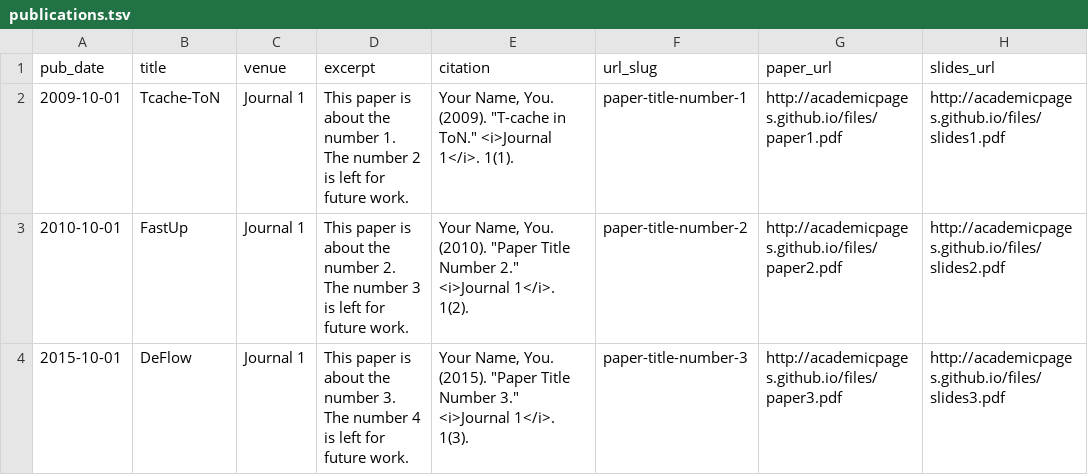
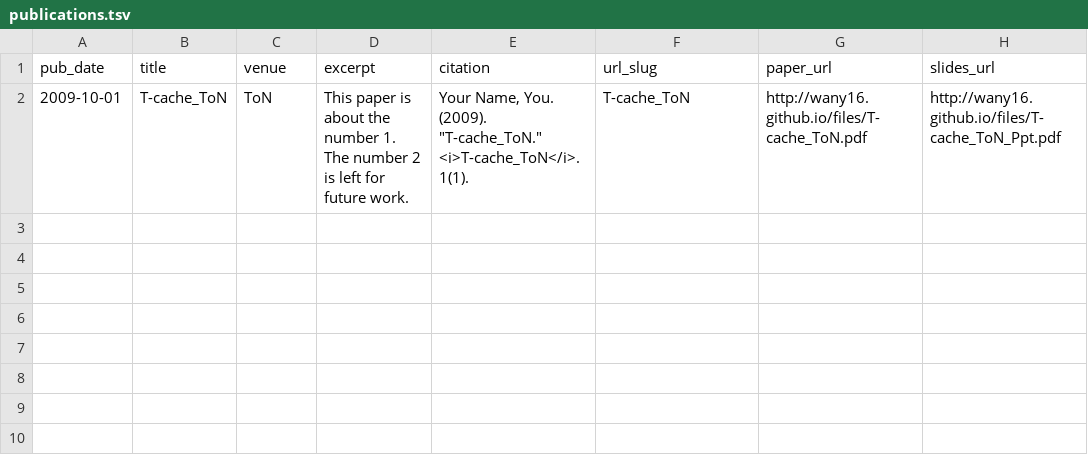
Before and after one commit to wany16/wany16.github.io, a TSV file: markdown_generator/publications.tsv, drawn as a sheet.

```diff
--- a/markdown_generator/publications.tsv
+++ b/markdown_generator/publications.tsv
@@ -1,4 +1,2 @@
 pub_date	title	venue	excerpt	citation	url_slug	paper_url	slides_url
-2009-10-01	Tcache-ToN	Journal 1	This paper is about the number 1. The number 2 is left for future work.	Your Name, You. (2009). "T-cache in ToN." <i>Journal 1</i>. 1(1).	paper-title-number-1	http://academicpages.github.io/files/paper1.pdf	http://academicpages.github.io/files/slides1.pdf
-2010-10-01	FastUp	Journal 1	This paper is about the number 2. The number 3 is left for future work.	Your Name, You. (2010). "Paper Title Number 2." <i>Journal 1</i>. 1(2).	paper-title-number-2	http://academicpages.github.io/files/paper2.pdf	http://academicpages.github.io/files/slides2.pdf
-2015-10-01	DeFlow	Journal 1	This paper is about the number 3. The number 4 is left for future work.	Your Name, You. (2015). "Paper Title Number 3." <i>Journal 1</i>. 1(3).	paper-title-number-3	http://academicpages.github.io/files/paper3.pdf	http://academicpages.github.io/files/slides3.pdf
+2009-10-01	T-cache_ToN	ToN	This paper is about the number 1. The number 2 is left for future work.	Your Name, You. (2009). "T-cache_ToN." <i>T-cache_ToN</i>. 1(1).	T-cache_ToN	http://wany16.github.io/files/T-cache_ToN.pdf	http://wany16.github.io/files/T-cache_ToN_Ppt.pdf
```
Also changed, not shown: 6 other files.
